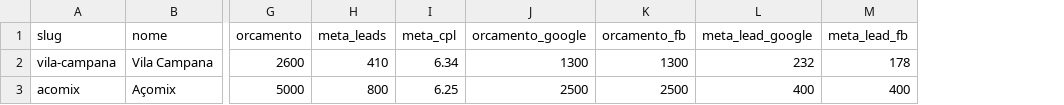
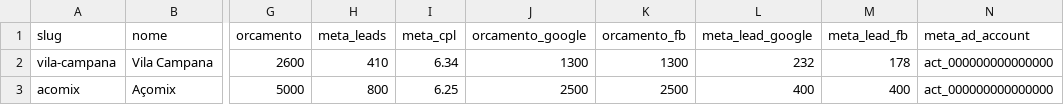
Before and after one commit to kauavieira10/vila-campanha, a CSV file: modelo-planilha-de-controle.csv, drawn as a sheet; only a part is shown, gaps mark what is left out; the diff names each change by its address in the sheet, - before the commit and + after, or states it on an @@ line.

```diff
--- a/modelo-planilha-de-controle.csv
+++ b/modelo-planilha-de-controle.csv
+column N (meta_ad_account), rows 2-3: act_000000000000000 | act_000000000000000
```
Also changed, not shown: 11 other files.
